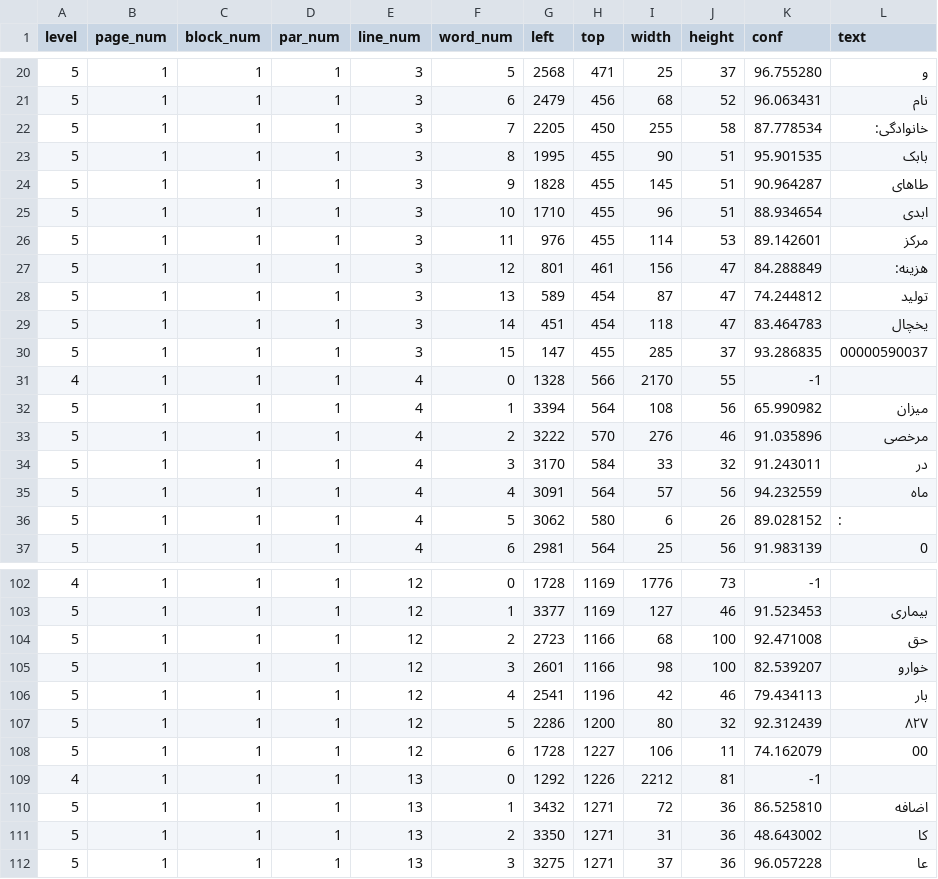
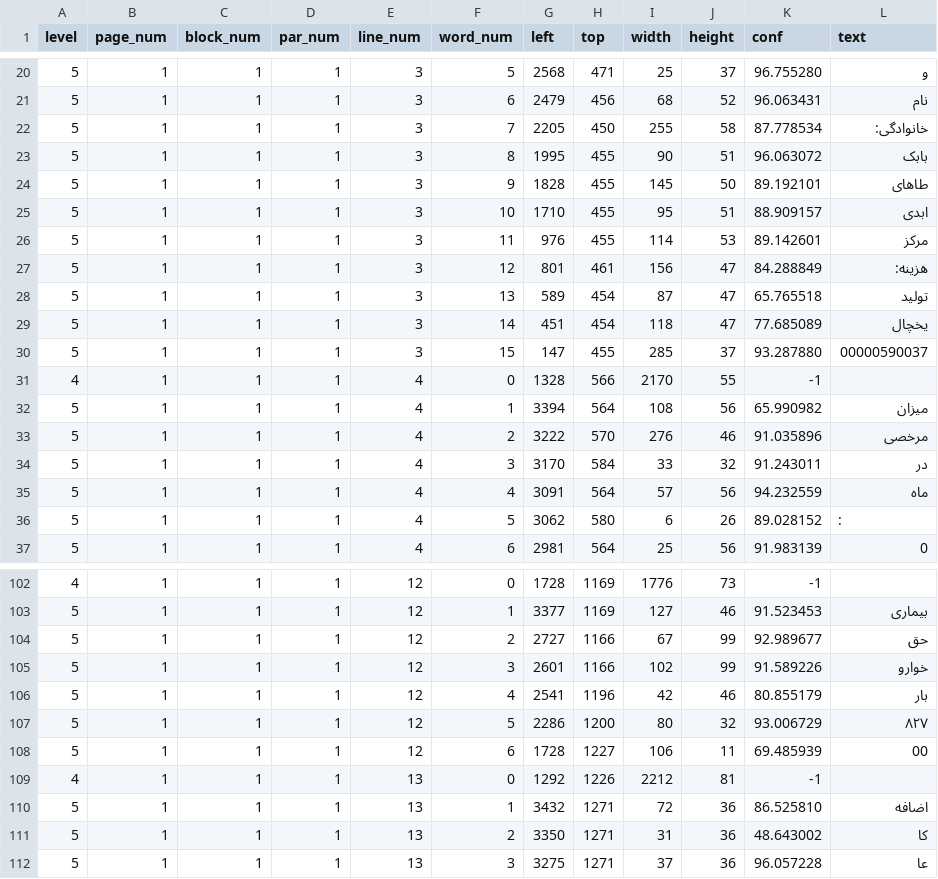
Before and after one commit to babaktaha/artan, a TSV file: ocr_page_001.tsv, drawn as a sheet; only a part is shown, gaps mark what is left out.

```diff
--- a/ocr_page_001.tsv
+++ b/ocr_page_001.tsv
@@ -22,10 +22,10 @@ level	page_num	block_num	par_num	line_num	word_num	left	top	width	height	conf	te
 5	1	1	1	3	7	2205	450	255	58	87.778534	خانوادگی:
-5	1	1	1	3	8	1995	455	90	51	95.901535	بابک
-5	1	1	1	3	9	1828	455	145	51	90.964287	طاهای
-5	1	1	1	3	10	1710	455	96	51	88.934654	ابدی
+5	1	1	1	3	8	1995	455	90	51	96.063072	بابک
+5	1	1	1	3	9	1828	455	145	50	89.192101	طاهای
+5	1	1	1	3	10	1710	455	95	51	88.909157	ابدی
 5	1	1	1	3	11	976	455	114	53	89.142601	مرکز
 5	1	1	1	3	12	801	461	156	47	84.288849	هزینه:
-5	1	1	1	3	13	589	454	87	47	74.244812	تولید
-5	1	1	1	3	14	451	454	118	47	83.464783	یخچال
-5	1	1	1	3	15	147	455	285	37	93.286835	00000590037
+5	1	1	1	3	13	589	454	87	47	65.765518	تولید
+5	1	1	1	3	14	451	454	118	47	77.685089	یخچال
+5	1	1	1	3	15	147	455	285	37	93.287880	00000590037
 4	1	1	1	4	0	1328	566	2170	55	-1	
@@ -103,7 +103,7 @@ level	page_num	block_num	par_num	line_num	word_num	left	top	width	height	conf	te
 5	1	1	1	12	1	3377	1169	127	46	91.523453	بیماری
-5	1	1	1	12	2	2723	1166	68	100	92.471008	حق
-5	1	1	1	12	3	2601	1166	98	100	82.539207	خوارو
-5	1	1	1	12	4	2541	1196	42	46	79.434113	بار
-5	1	1	1	12	5	2286	1200	80	32	92.312439	۸۲۷
-5	1	1	1	12	6	1728	1227	106	11	74.162079	00
+5	1	1	1	12	2	2727	1166	67	99	92.989677	حق
+5	1	1	1	12	3	2601	1166	102	99	91.589226	خوارو
+5	1	1	1	12	4	2541	1196	42	46	80.855179	بار
+5	1	1	1	12	5	2286	1200	80	32	93.006729	۸۲۷
+5	1	1	1	12	6	1728	1227	106	11	69.485939	00
 4	1	1	1	13	0	1292	1226	2212	81	-1	
```
Also changed, not shown: 7 other files.
